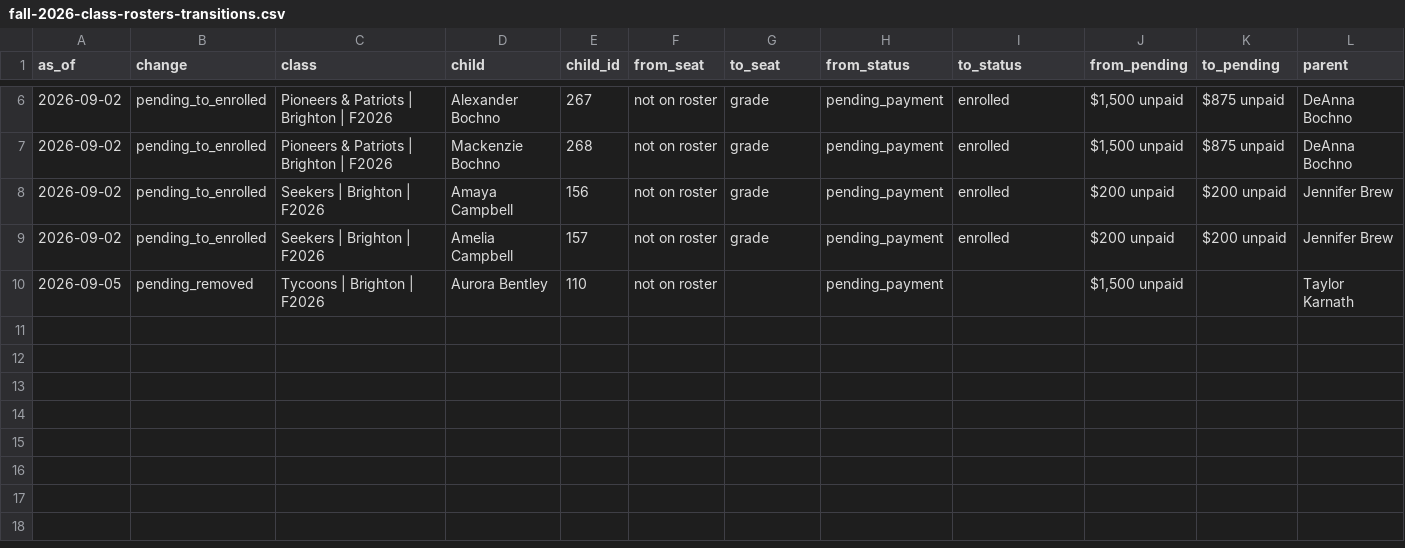
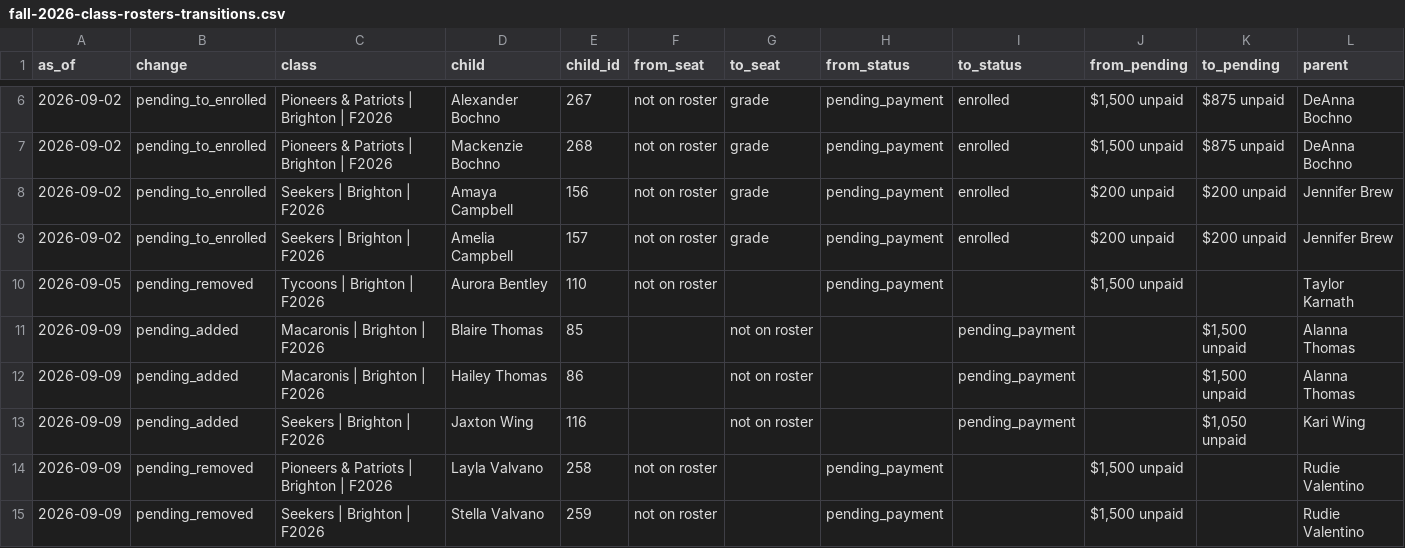
Before and after one commit to itsbrown/homeschool_co-op, a CSV file: docs/audit/fall-2026-class-rosters-transitions.csv, drawn as a sheet; only a part is shown, gaps mark what is left out; rows hold the shown columns only; the diff names each change by its address in the sheet, - before the commit and + after, or states it on an @@ line.

```diff
--- a/docs/audit/fall-2026-class-rosters-transitions.csv
+++ b/docs/audit/fall-2026-class-rosters-transitions.csv
+row 11: 2026-09-09 | pending_added | Macaronis | Brighton | F2026 | Blaire Thomas | 85 |  | not on roster |  | pending_payment |  | $1,500 unpaid | Alanna Thomas
+row 12: 2026-09-09 | pending_added | Macaronis | Brighton | F2026 | Hailey Thomas | 86 |  | not on roster |  | pending_payment |  | $1,500 unpaid | Alanna Thomas
+row 13: 2026-09-09 | pending_added | Seekers | Brighton | F2026 | Jaxton Wing | 116 |  | not on roster |  | pending_payment |  | $1,050 unpaid | Kari Wing
+row 14: 2026-09-09 | pending_removed | Pioneers & Patriots | Brighton | F2026 | Layla Valvano | 258 | not on roster |  | pending_payment |  | $1,500 unpaid |  | Rudie Valentino
+row 15: 2026-09-09 | pending_removed | Seekers | Brighton | F2026 | Stella Valvano | 259 | not on roster |  | pending_payment |  | $1,500 unpaid |  | Rudie Valentino
```
Also changed, not shown: docs/audit/fall-2026-class-rosters.csv.
